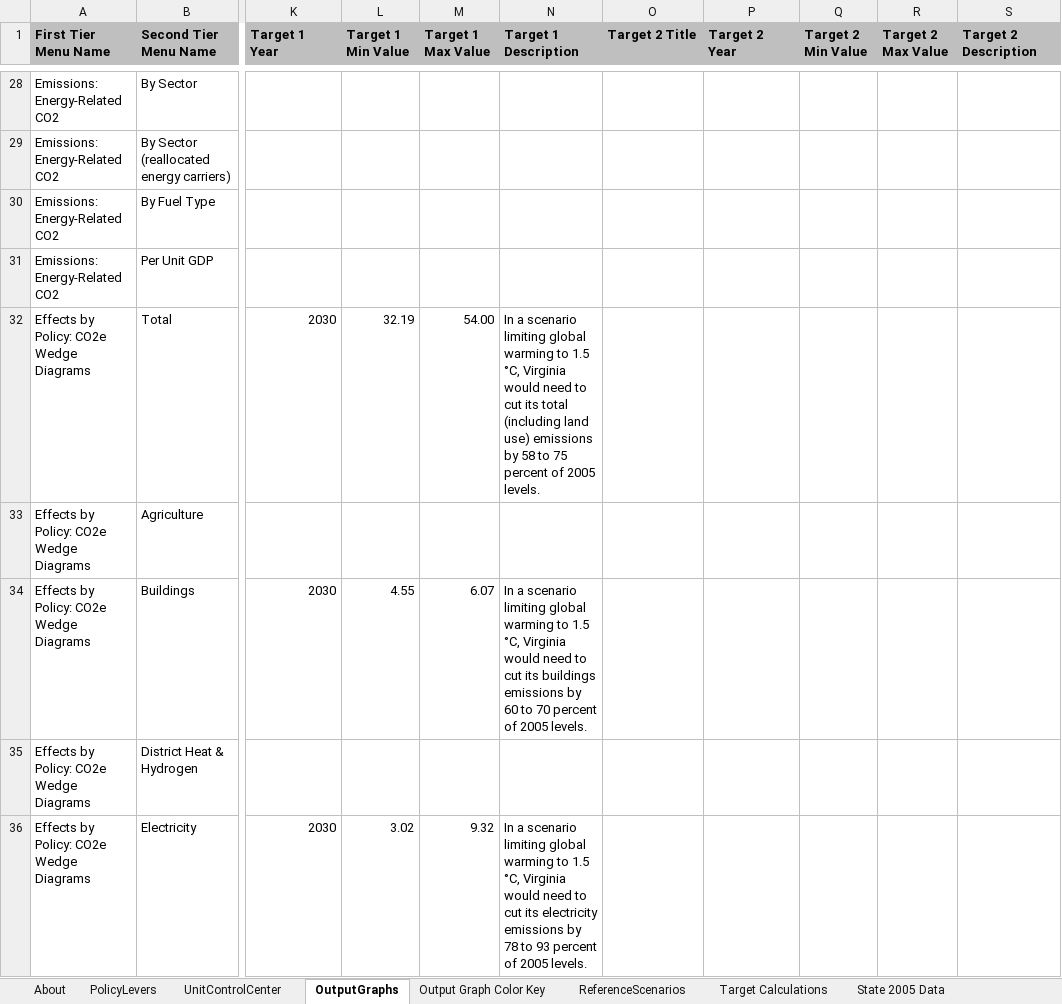
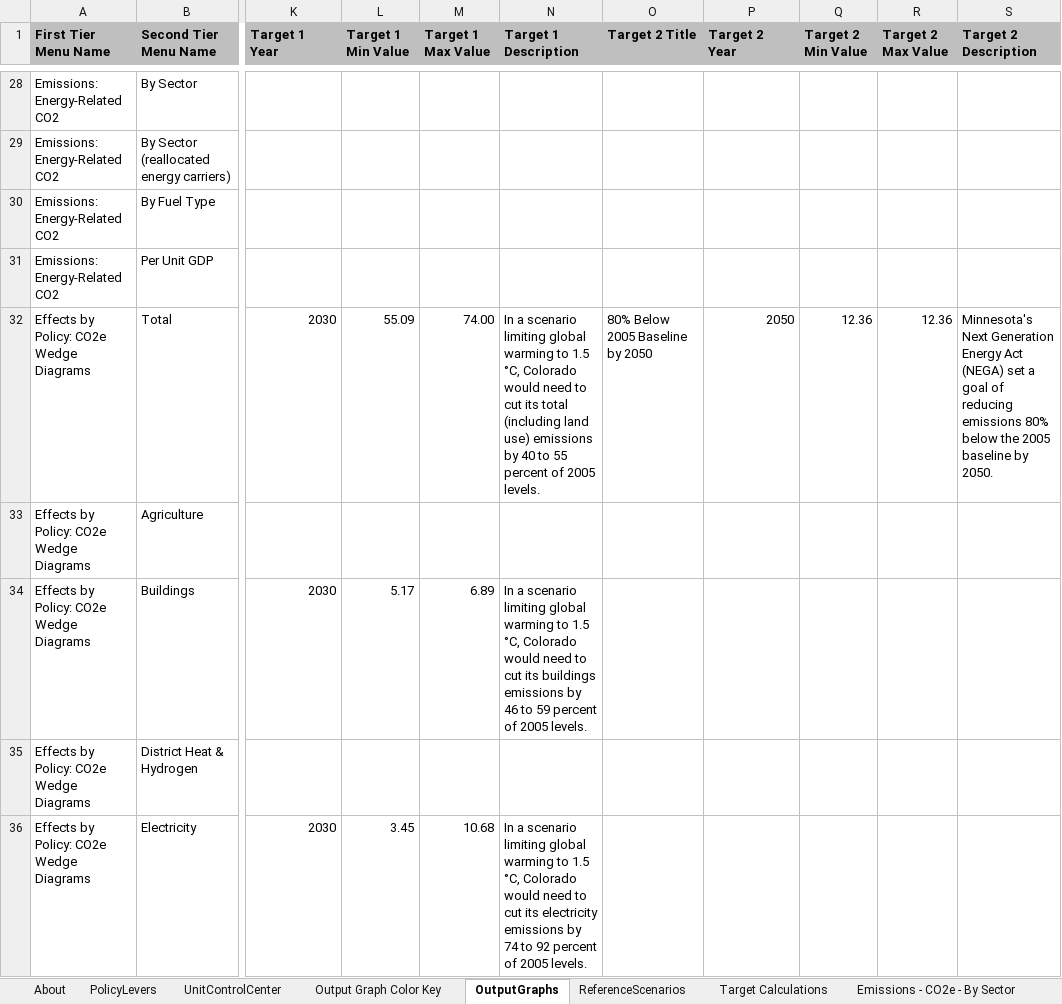
Before and after one commit to EnergyInnovation/eps-oregon, an Excel workbook: WebAppData.xlsx, sheet OutputGraphs, drawn as a sheet; only a part is shown, gaps mark what is left out; values as stored, in another font and other column widths than the file's, no borders; conditional formats not drawn; the diff covers the shown part only; the diff names each change by its address in the sheet, - before the commit and + after, or states it on an @@ line.

```diff
--- a/WebAppData.xlsx (sheet OutputGraphs)
+++ b/WebAppData.xlsx (sheet OutputGraphs)
+sheet tab: Emissions - CO2e - By Sector
@@ sheet tab order changed: About | PolicyLevers | UnitControlCenter | Output Graph Color Key | OutputGraphs | ReferenceScenarios | Target Calculations | Emissions - CO2e - By Sector @@
-L32 (Target 1 Min Value): 32.19
+L32 (Target 1 Min Value): 55.09
-M32 (Target 1 Max Value): 54.00
+M32 (Target 1 Max Value): 74.00
-N32 (Target 1 Description): …1.5 °C, Virginia would need to cut its total (including land use) emissions by 58 to 75 percent of…
+N32 (Target 1 Description): …1.5 °C, Colorado would need to cut its total (including land use) emissions by 40 to 55 percent of…
-O32 (Target 2 Title): (empty)
+O32 (Target 2 Title): 80% Below 2005 Baseline by 2050
-P32 (Target 2 Year): (empty)
+P32 (Target 2 Year): 2050
-Q32 (Target 2 Min Value): (empty)
+Q32 (Target 2 Min Value): 12.36
-R32 (Target 2 Max Value): (empty)
+R32 (Target 2 Max Value): 12.36
-S32 (Target 2 Description): (empty)
+S32 (Target 2 Description): Minnesota's Next Generation Energy Act (NEGA) set a goal of reducing emissions 80% below the 2005 baseline by 2050.
-L34 (Target 1 Min Value): 4.55
+L34 (Target 1 Min Value): 5.17
-M34 (Target 1 Max Value): 6.07
+M34 (Target 1 Max Value): 6.89
-N34 (Target 1 Description): …1.5 °C, Virginia would need to cut its buildings emissions by 60 to 70 percent of…
+N34 (Target 1 Description): …1.5 °C, Colorado would need to cut its buildings emissions by 46 to 59 percent of…
-L36 (Target 1 Min Value): 3.02
+L36 (Target 1 Min Value): 3.45
-M36 (Target 1 Max Value): 9.32
+M36 (Target 1 Max Value): 10.68
-N36 (Target 1 Description): …1.5 °C, Virginia would need to cut its electricity emissions by 78 to 93 percent of…
+N36 (Target 1 Description): …1.5 °C, Colorado would need to cut its electricity emissions by 74 to 92 percent of…
```
Also changed, not shown: 36 edited cells elsewhere in this sheet, sheet PolicyLevers, sheet Target Calculations, sheet State 2005 Data, sheet ReferenceScenarios, sheet UnitControlCenter, sheet About, other sheet tabs, formulas that keep their value, charts or pictures, InputData/trans/SYVbT/Start Year Vehicles by Technology.xlsx, 1 other file.
